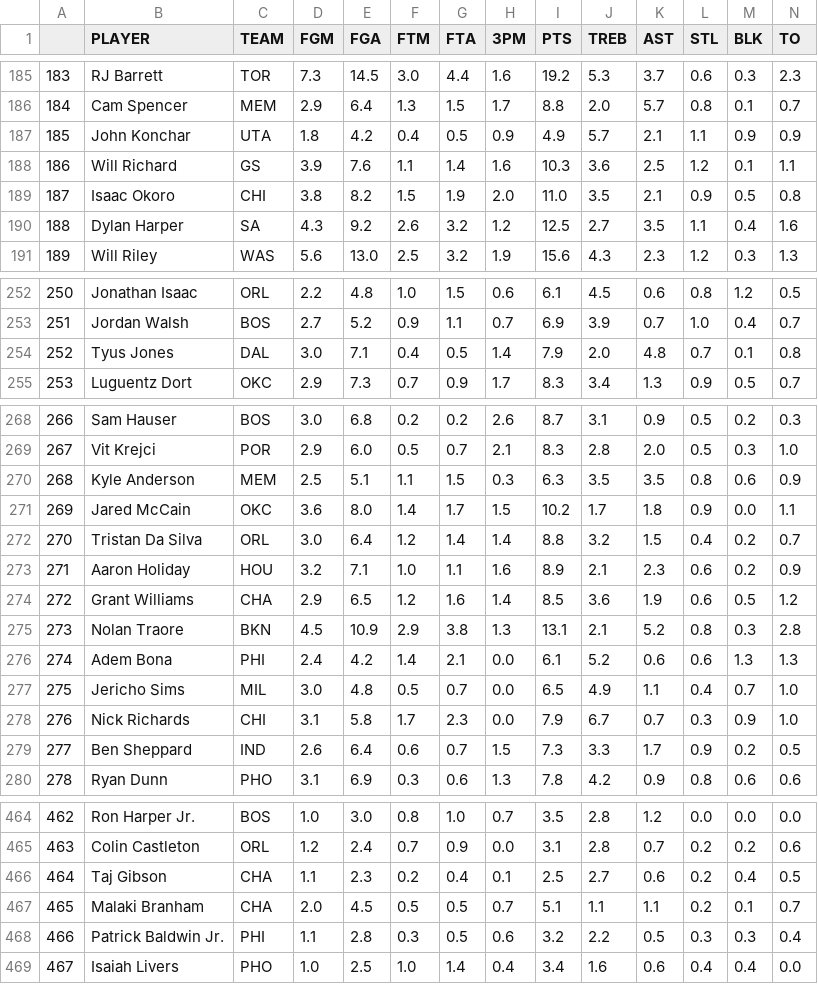
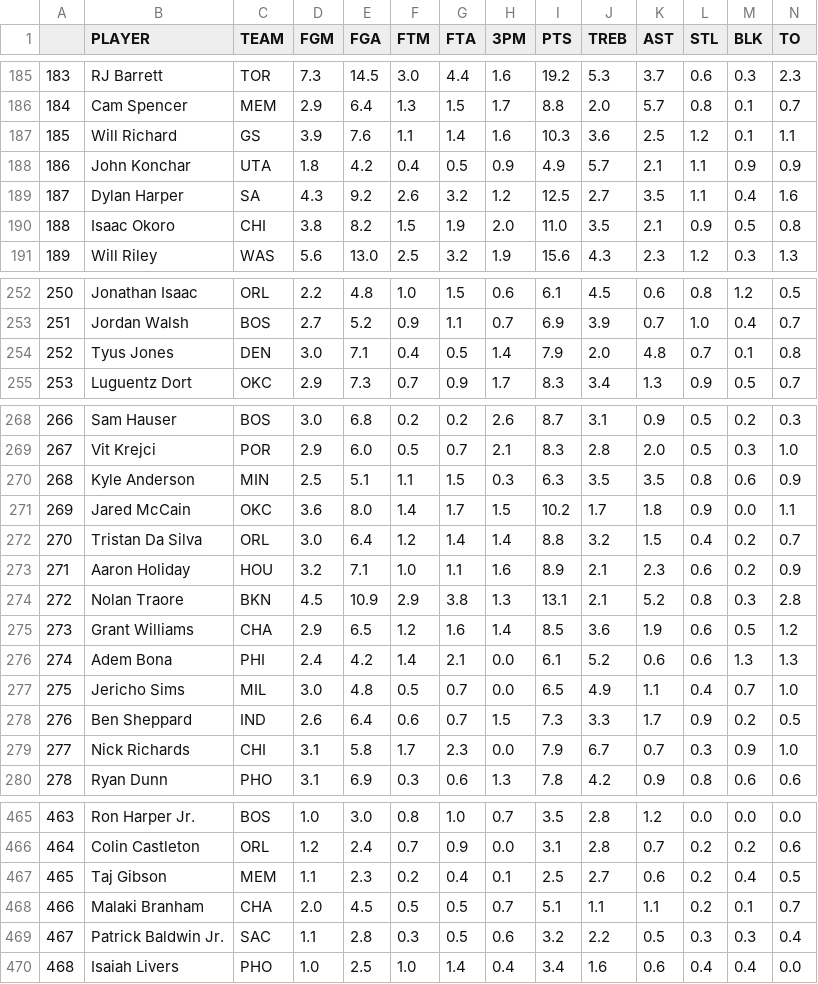
Before and after one commit to d3dd2d/nba_fantasy_data_bot, a CSV file: history_data/current_0.csv, drawn as a sheet; only a part is shown, gaps mark what is left out; addresses are those after the commit; the diff covers the shown part only; the diff names each change by its address in the sheet, - before the commit and + after, or states it on an @@ line.

```diff
--- a/history_data/current_0.csv
+++ b/history_data/current_0.csv
@@ column A renumbered from row 53 down @@
@@ row 188 moved to row 187: 185 @@
@@ row 190 moved to row 189: 187 @@
-C254 (TEAM): DAL
+C254 (TEAM): DEN
-C270 (TEAM): MEM
+C270 (TEAM): MIN
@@ row 275 moved to row 274: 272 @@
@@ row 279 moved to row 278: 276 @@
-C467 (TEAM): CHA
+C467 (TEAM): MEM
-C469 (TEAM): PHI
+C469 (TEAM): SAC
```
Also changed, not shown: 1 added row, 14 moved rows and 2 edited cells elsewhere in this file, history_data/current_1.csv, 2 other files.
